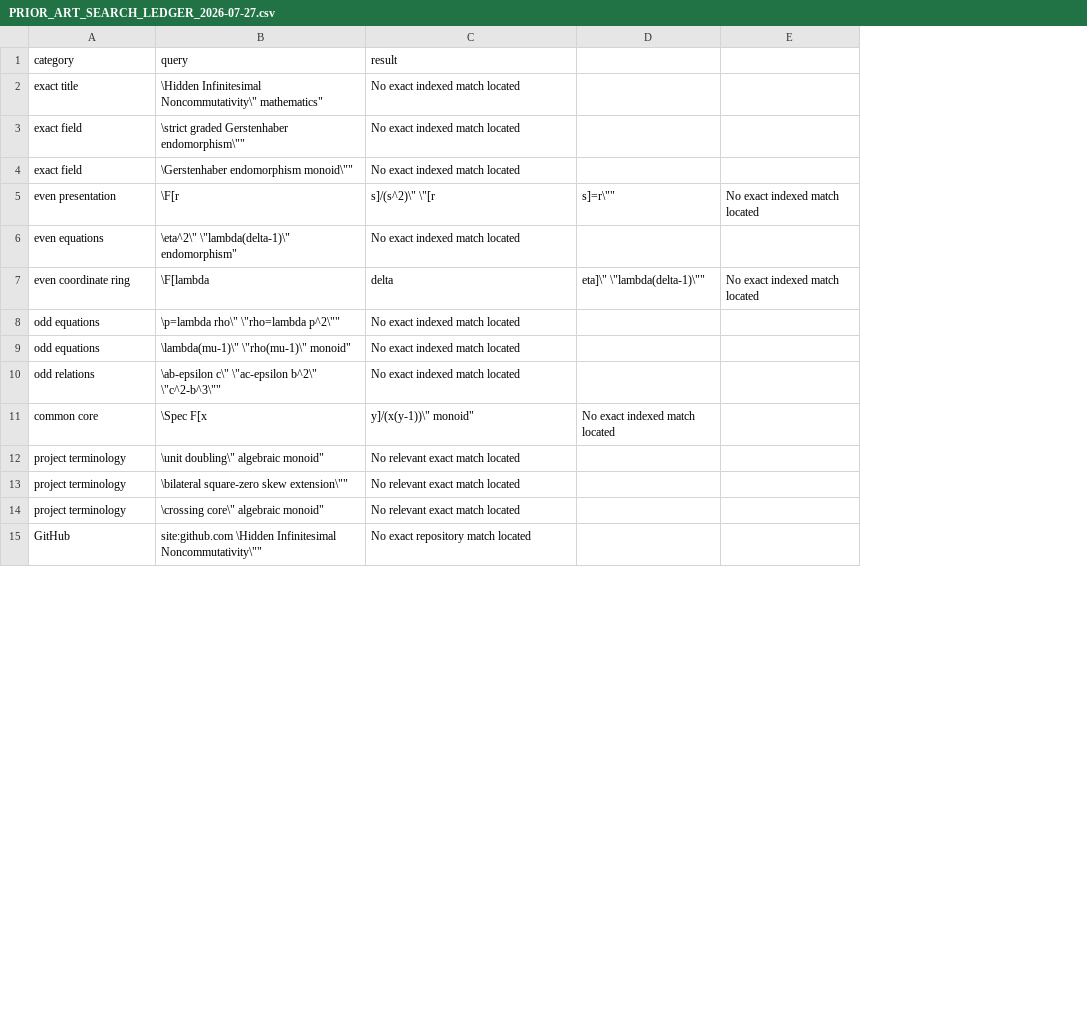
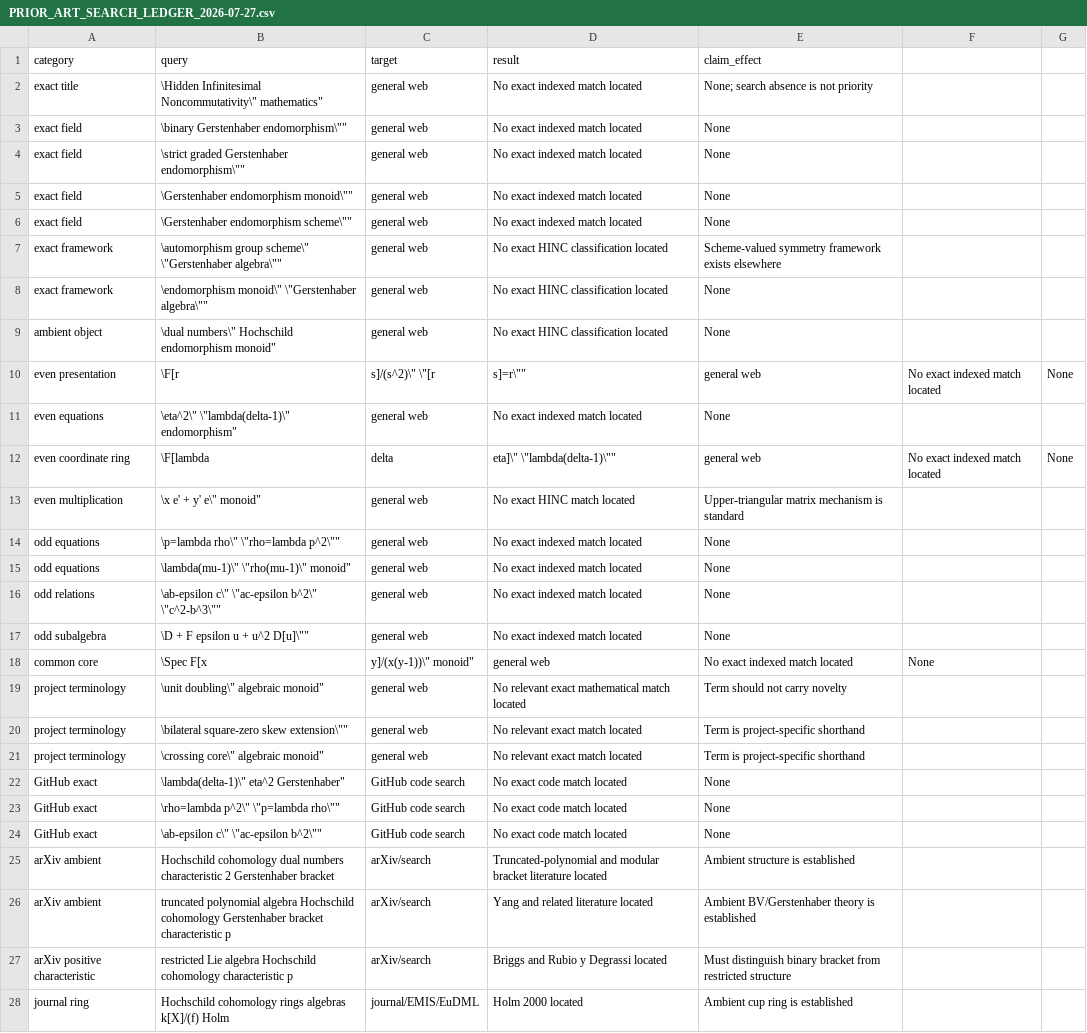
Before and after one commit to novakprotocol/N-Human-AI-Mathematics, a CSV file: papers/HINC-001/PRIOR_ART_SEARCH_LEDGER_2026-07-27.csv, drawn as a sheet; only a part is shown; removed rows and columns are numbered as before the commit, all else as after; the diff covers the shown part only; the diff names each change by its address in the sheet, - before the commit and + after, or states it on an @@ line.

Commit message:
Expand reproducible HINC prior-art search ledger

```diff
--- a/papers/HINC-001/PRIOR_ART_SEARCH_LEDGER_2026-07-27.csv
+++ b/papers/HINC-001/PRIOR_ART_SEARCH_LEDGER_2026-07-27.csv
+column C (target), row 2: general web; rows 4-5: general web | general web; rows 10-12: s]/(s^2)\" \"[r | general web | delta; rows 14-16: all general web; rows 18-21: y]/(x(y-1))\" monoid" | general web | general web | general web
-column D, rows 5-11: s]=r\"" |  | eta]\" \"lambda(delta-1)\"" |  |  |  | No exact indexed match located
+column E (claim_effect), row 2: None; search absence is not priority; rows 4-5: None | None; rows 10-12: general web | None | general web; rows 14-16: all None; rows 18-21: No exact indexed match located | Term should not carry novelty | Term is project-specific shorthand | Term is project-specific shorthand
+column G, rows 10-12: None |  | None
+row 3: exact field | \binary Gerstenhaber endomorphism\"" | general web | No exact indexed match located | None
+row 6: exact field | \Gerstenhaber endomorphism scheme\"" | general web | No exact indexed match located | None
+row 7: exact framework | \automorphism group scheme\" \"Gerstenhaber algebra\"" | general web | No exact HINC classification located | Scheme-valued symmetry framework exists elsewhere
+row 8: exact framework | \endomorphism monoid\" \"Gerstenhaber algebra\"" | general web | No exact HINC classification located | None
+row 9: ambient object | \dual numbers\" Hochschild endomorphism monoid" | general web | No exact HINC classification located | None
-D10 (result): s]/(s^2)\" \"[r
+D10 (result): s]=r\""
-D12 (result): delta
+D12 (result): eta]\" \"lambda(delta-1)\""
+row 13: even multiplication | \x e' + y' e\" monoid" | general web | No exact HINC match located | Upper-triangular matrix mechanism is standard
+row 17: odd subalgebra | \D + F epsilon u + u^2 D[u]\"" | general web | No exact indexed match located | None
-D18 (result): y]/(x(y-1))\" monoid"
+D18 (result): general web
-F18: (empty)
+F18: None
-D19 (result): No relevant exact match located
+D19 (result): No relevant exact mathematical match located
-row 15: GitHub | site:github.com \Hidden Infinitesimal Noncommutativity\"" | No exact repository match located
+row 22: GitHub exact | \lambda(delta-1)\" eta^2 Gerstenhaber" | GitHub code search | No exact code match located | None
+row 23: GitHub exact | \rho=lambda p^2\" \"p=lambda rho\"" | GitHub code search | No exact code match located | None
+row 24: GitHub exact | \ab-epsilon c\" \"ac-epsilon b^2\"" | GitHub code search | No exact code match located | None
+row 25: arXiv ambient | Hochschild cohomology dual numbers characteristic 2 Gerstenhaber bracket | arXiv/search | Truncated-polynomial and modular bracket literature located | Ambient structure is established
+row 26: arXiv ambient | truncated polynomial algebra Hochschild cohomology Gerstenhaber bracket characteristic p | arXiv/search | Yang and related literature located | Ambient BV/Gerstenhaber theory is established
+row 27: arXiv positive characteristic | restricted Lie algebra Hochschild cohomology characteristic p | arXiv/search | Briggs and Rubio y Degrassi located | Must distinguish binary bracket from restricted structure
+row 28: journal ring | Hochschild cohomology rings algebras k[X]/(f) Holm | journal/EMIS/EuDML | Holm 2000 located | Ambient cup ring is established
```
Also changed, not shown: 15 added rows, 8 removed rows and 4 edited cells elsewhere in this file.
